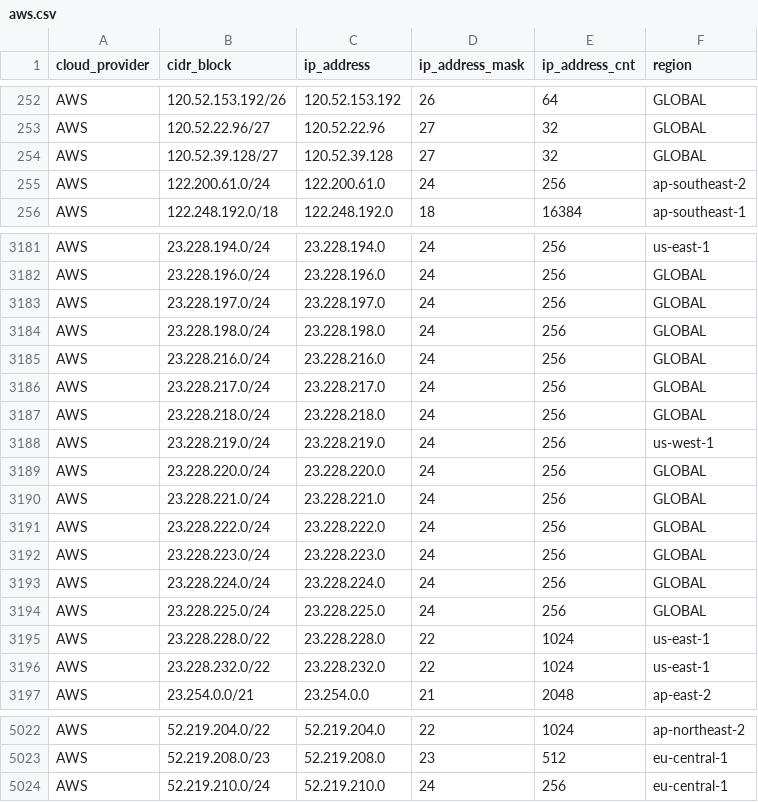
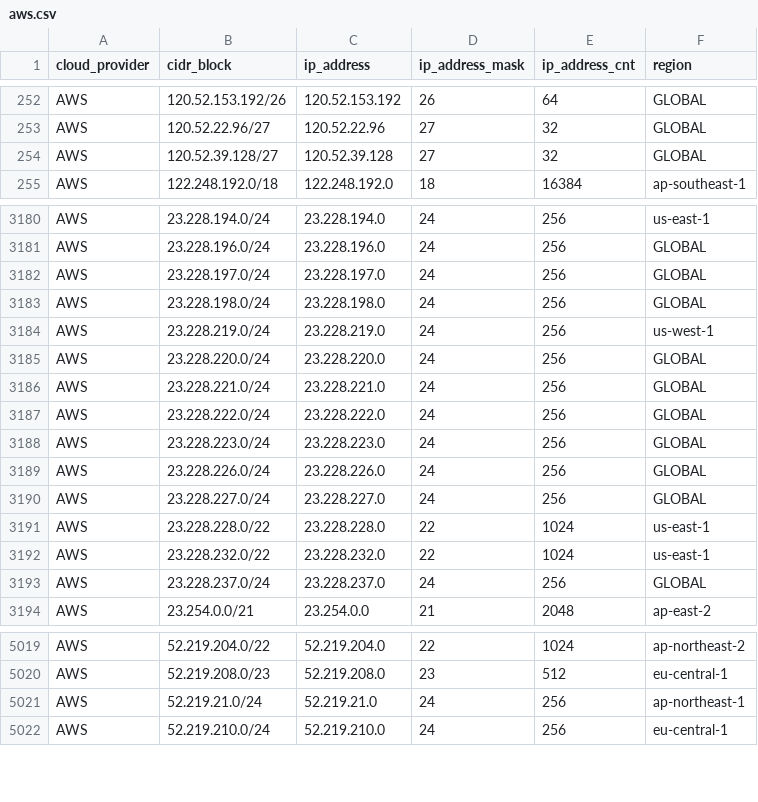
Before and after one commit to tobilg/public-cloud-provider-ip-ranges, a CSV file: data/providers/aws.csv, drawn as a sheet; only a part is shown, gaps mark what is left out.

Commit message:
[no ci] Data update on 2025-11-19T04:06:05

```diff
--- a/data/providers/aws.csv
+++ b/data/providers/aws.csv
@@ -254,3 +254,2 @@ AWS,120.52.22.96/27,120.52.22.96,27,32,GLOBAL
 AWS,120.52.39.128/27,120.52.39.128,27,32,GLOBAL
-AWS,122.200.61.0/24,122.200.61.0,24,256,ap-southeast-2
 AWS,122.248.192.0/18,122.248.192.0,18,16384,ap-southeast-1
@@ -3184,5 +3183,2 @@ AWS,23.228.197.0/24,23.228.197.0,24,256,GLOBAL
 AWS,23.228.198.0/24,23.228.198.0,24,256,GLOBAL
-AWS,23.228.216.0/24,23.228.216.0,24,256,GLOBAL
-AWS,23.228.217.0/24,23.228.217.0,24,256,GLOBAL
-AWS,23.228.218.0/24,23.228.218.0,24,256,GLOBAL
 AWS,23.228.219.0/24,23.228.219.0,24,256,us-west-1
@@ -3192,6 +3188,7 @@ AWS,23.228.222.0/24,23.228.222.0,24,256,GLOBAL
 AWS,23.228.223.0/24,23.228.223.0,24,256,GLOBAL
-AWS,23.228.224.0/24,23.228.224.0,24,256,GLOBAL
-AWS,23.228.225.0/24,23.228.225.0,24,256,GLOBAL
+AWS,23.228.226.0/24,23.228.226.0,24,256,GLOBAL
+AWS,23.228.227.0/24,23.228.227.0,24,256,GLOBAL
 AWS,23.228.228.0/22,23.228.228.0,22,1024,us-east-1
 AWS,23.228.232.0/22,23.228.232.0,22,1024,us-east-1
+AWS,23.228.237.0/24,23.228.237.0,24,256,GLOBAL
 AWS,23.254.0.0/21,23.254.0.0,21,2048,ap-east-2
@@ -5023,2 +5020,3 @@ AWS,52.219.204.0/22,52.219.204.0,22,1024,ap-northeast-2
 AWS,52.219.208.0/23,52.219.208.0,23,512,eu-central-1
+AWS,52.219.21.0/24,52.219.21.0,24,256,ap-northeast-1
 AWS,52.219.210.0/24,52.219.210.0,24,256,eu-central-1
```
Also changed, not shown: 6 other files.
